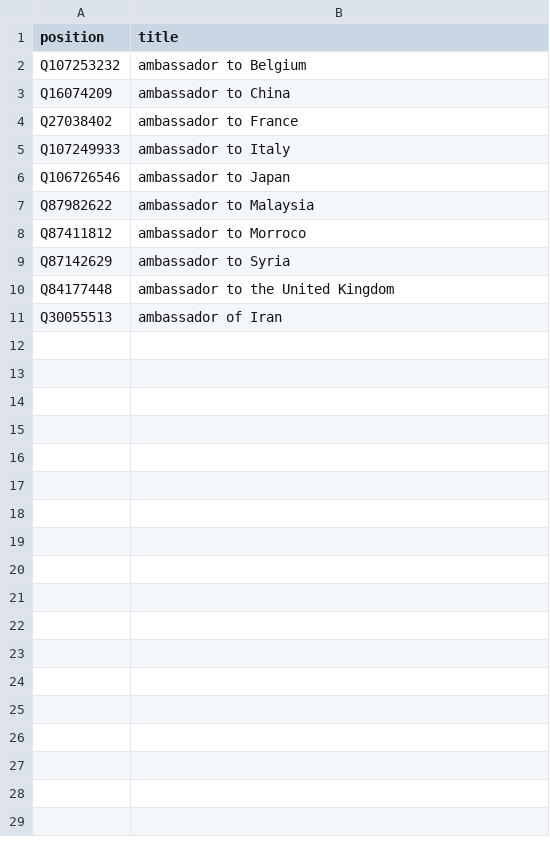
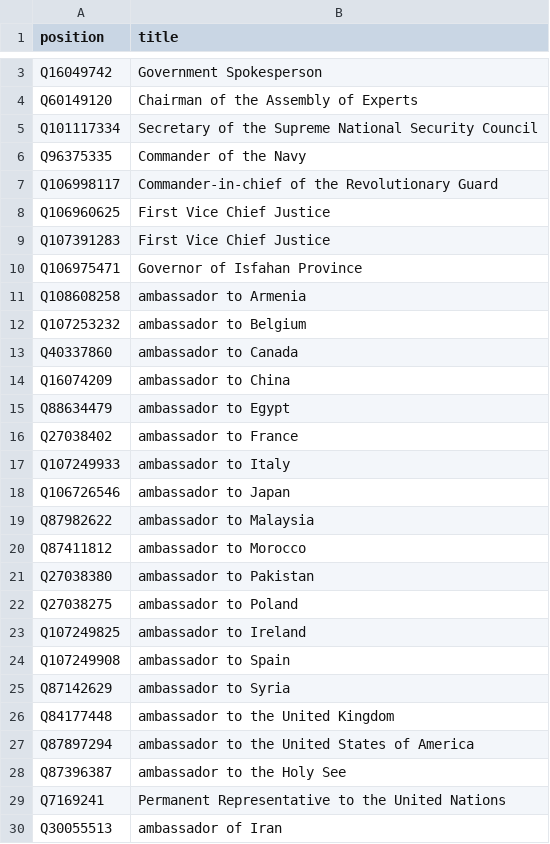
Before and after one commit to every-politician-scrapers/iran-ministers, a CSV file: wikidata/xtra-positions.csv, drawn as a sheet; only a part is shown, gaps mark what is left out; the diff covers the shown part only.

Commit message:
add extra positions

```diff
--- a/wikidata/xtra-positions.csv
+++ b/wikidata/xtra-positions.csv
@@ -2,3 +3,14 @@ position,title
+Q16049742,Government Spokesperson
+Q60149120,Chairman of the Assembly of Experts
+Q101117334,Secretary of the Supreme National Security Council
+Q96375335,Commander of the Navy
+Q106998117,Commander-in-chief of the Revolutionary Guard
+Q106960625,First Vice Chief Justice
+Q107391283,First Vice Chief Justice
+Q106975471,Governor of Isfahan Province
+Q108608258,ambassador to Armenia
 Q107253232,ambassador to Belgium
+Q40337860,ambassador to Canada
 Q16074209,ambassador to China
+Q88634479,ambassador to Egypt
 Q27038402,ambassador to France
@@ -7,5 +19,12 @@ Q106726546,ambassador to Japan
 Q87982622,ambassador to Malaysia
-Q87411812,ambassador to Morroco
+Q87411812,ambassador to Morocco
+Q27038380,ambassador to Pakistan
+Q27038275,ambassador to Poland
+Q107249825,ambassador to Ireland
+Q107249908,ambassador to Spain
 Q87142629,ambassador to Syria
 Q84177448,ambassador to the United Kingdom
+Q87897294,ambassador to the United States of America
+Q87396387,ambassador to the Holy See
+Q7169241,Permanent Representative to the United Nations
 Q30055513,ambassador of Iran
```
Also changed, not shown: 1 added row elsewhere in this file, 1 other file.
